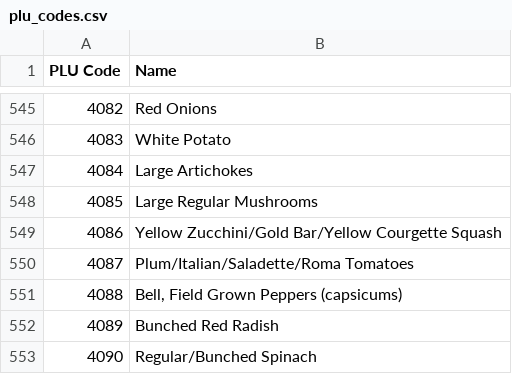
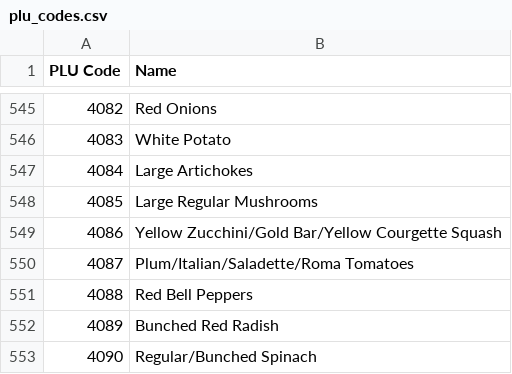
Before and after one commit to ankane/plu, a CSV file: plu_codes.csv, drawn as a sheet; only a part is shown, gaps mark what is left out.

Commit message:
fix description for red bell pepper

```diff
--- a/plu_codes.csv
+++ b/plu_codes.csv
@@ -550,3 +550,3 @@ PLU Code,Name
 4087,Plum/Italian/Saladette/Roma Tomatoes
-4088,"Bell, Field Grown Peppers (capsicums)"
+4088,Red Bell Peppers
 4089,Bunched Red Radish
```
